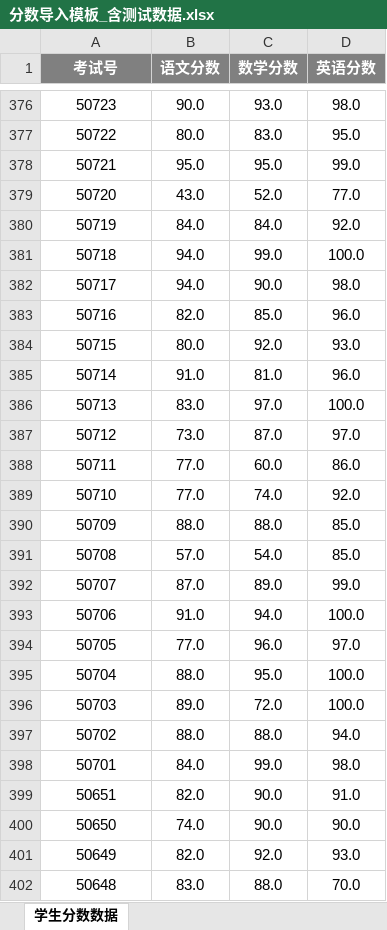
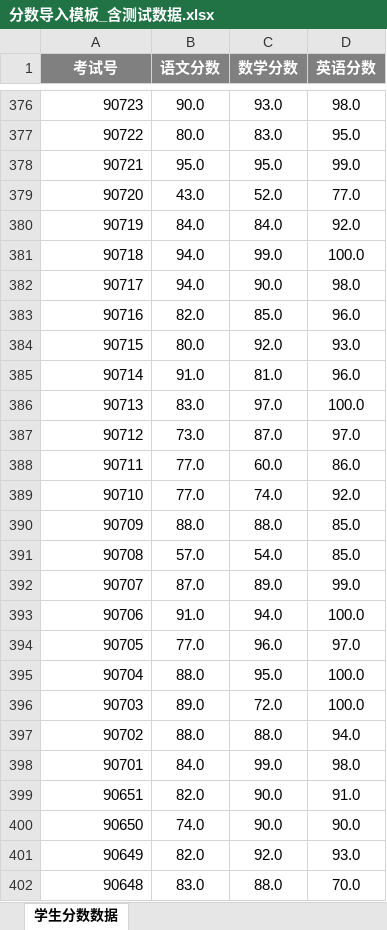
Before and after one commit to hysro1997/school-score, an Excel workbook: sql/分数导入模板_含测试数据.xlsx, sheet 学生分数数据, drawn as a sheet; only a part is shown, gaps mark what is left out; values as stored, in another font and other column widths than the file's, no borders; the diff covers the shown part only; the diff names each change by its address in the sheet, - before the commit and + after, or states it on an @@ line.

```diff
--- a/sql/分数导入模板_含测试数据.xlsx (sheet 学生分数数据)
+++ b/sql/分数导入模板_含测试数据.xlsx (sheet 学生分数数据)
-A376:A402 alignment: center
+A376:A402 alignment: right
-A376 (考试号): 50723
+A376 (考试号): 90723
-A377 (考试号): 50722
+A377 (考试号): 90722
-A378 (考试号): 50721
+A378 (考试号): 90721
-A379 (考试号): 50720
+A379 (考试号): 90720
-A380 (考试号): 50719
+A380 (考试号): 90719
-A381 (考试号): 50718
+A381 (考试号): 90718
-A382 (考试号): 50717
+A382 (考试号): 90717
-A383 (考试号): 50716
+A383 (考试号): 90716
-A384 (考试号): 50715
+A384 (考试号): 90715
-A385 (考试号): 50714
+A385 (考试号): 90714
-A386 (考试号): 50713
+A386 (考试号): 90713
-A387 (考试号): 50712
+A387 (考试号): 90712
-A388 (考试号): 50711
+A388 (考试号): 90711
-A389 (考试号): 50710
+A389 (考试号): 90710
-A390 (考试号): 50709
+A390 (考试号): 90709
-A391 (考试号): 50708
+A391 (考试号): 90708
-A392 (考试号): 50707
+A392 (考试号): 90707
-A393 (考试号): 50706
+A393 (考试号): 90706
-A394 (考试号): 50705
+A394 (考试号): 90705
-A395 (考试号): 50704
+A395 (考试号): 90704
-A396 (考试号): 50703
+A396 (考试号): 90703
-A397 (考试号): 50702
+A397 (考试号): 90702
-A398 (考试号): 50701
+A398 (考试号): 90701
-A399 (考试号): 50651
+A399 (考试号): 90651
-A400 (考试号): 50650
+A400 (考试号): 90650
-A401 (考试号): 50649
+A401 (考试号): 90649
-A402 (考试号): 50648
+A402 (考试号): 90648
```
Also changed, not shown: 318 edited cells and cell formats elsewhere in this sheet, 17 other files.
